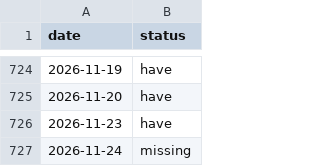
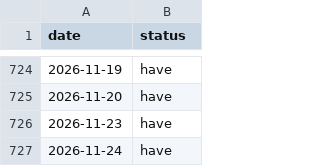
Before and after one commit to apersonli55555/hangar, a CSV file: data/coverage.csv, drawn as a sheet; only a part is shown, gaps mark what is left out.

```diff
--- a/data/coverage.csv
+++ b/data/coverage.csv
@@ -726,2 +726,2 @@ date,status
 2026-11-23,have
-2026-11-24,missing
+2026-11-24,have
```
Also changed, not shown: data/page_report.csv, data/pages.csv, 3 other files.
